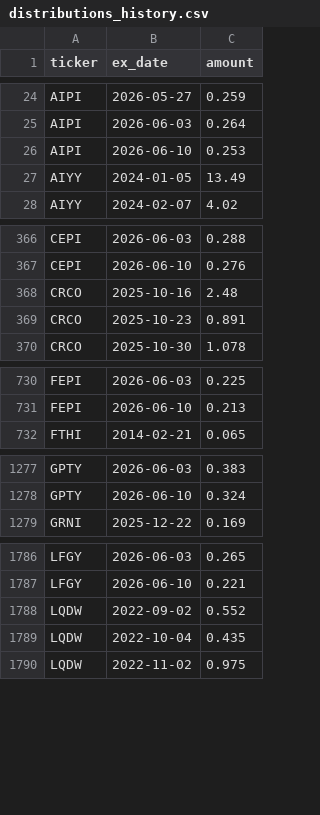
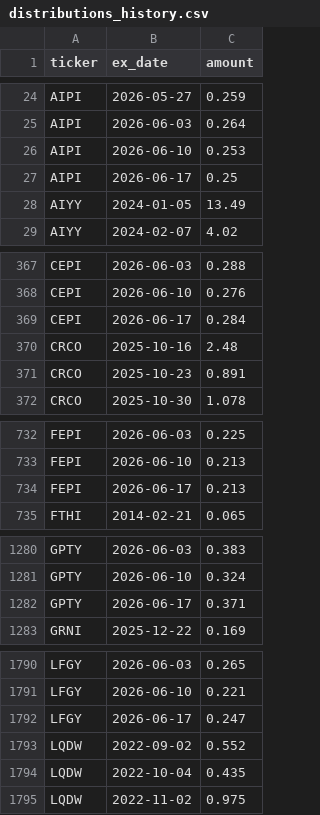
Before and after one commit to jimzucker/TrueYield, a CSV file: data/distributions_history.csv, drawn as a sheet; only a part is shown, gaps mark what is left out; the diff covers the shown part only.

```diff
--- a/data/distributions_history.csv
+++ b/data/distributions_history.csv
@@ -26,2 +26,3 @@ AIPI,2026-06-03,0.264
 AIPI,2026-06-10,0.253
+AIPI,2026-06-17,0.25
 AIYY,2024-01-05,13.49
@@ -367,2 +368,3 @@ CEPI,2026-06-03,0.288
 CEPI,2026-06-10,0.276
+CEPI,2026-06-17,0.284
 CRCO,2025-10-16,2.48
@@ -731,2 +733,3 @@ FEPI,2026-06-03,0.225
 FEPI,2026-06-10,0.213
+FEPI,2026-06-17,0.213
 FTHI,2014-02-21,0.065
@@ -1278,2 +1281,3 @@ GPTY,2026-06-03,0.383
 GPTY,2026-06-10,0.324
+GPTY,2026-06-17,0.371
 GRNI,2025-12-22,0.169
@@ -1787,2 +1791,3 @@ LFGY,2026-06-03,0.265
 LFGY,2026-06-10,0.221
+LFGY,2026-06-17,0.247
 LQDW,2022-09-02,0.552
```
Also changed, not shown: 13 added rows elsewhere in this file, data/roc_history.csv, 7 other files.
